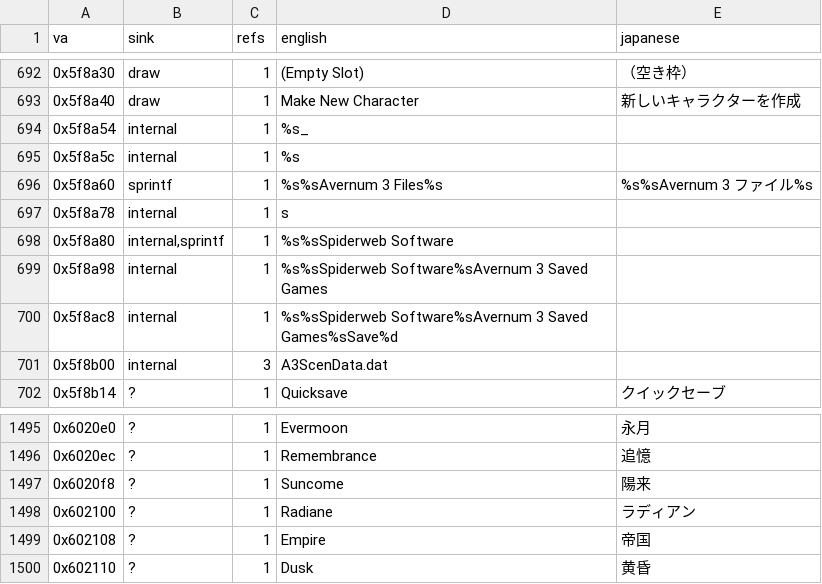
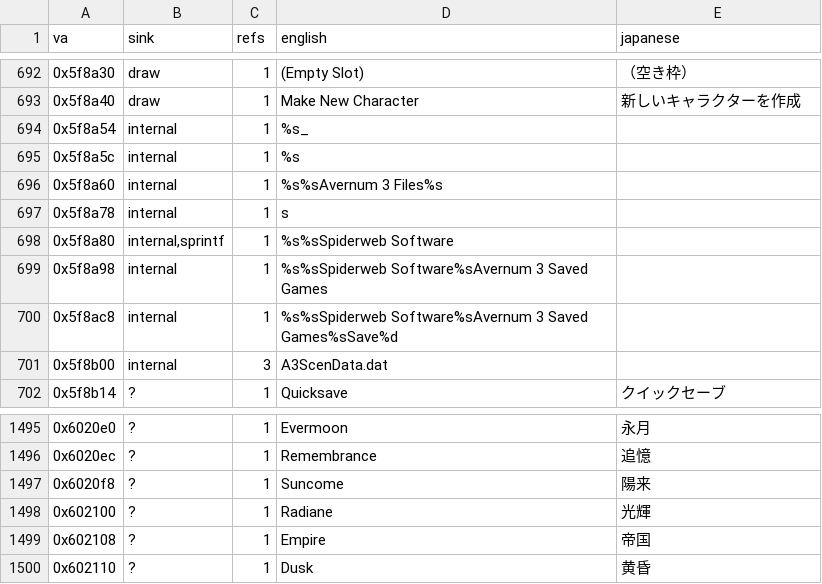
Before and after one commit to higesho/avernum3-rw-jp, a TSV file: exe_strings.tsv, drawn as a sheet; only a part is shown, gaps mark what is left out.

```diff
--- a/exe_strings.tsv
+++ b/exe_strings.tsv
@@ -695,3 +695,3 @@ va	sink	refs	english	japanese
 0x5f8a5c	internal	1	 %s	
-0x5f8a60	sprintf	1	%s%sAvernum 3 Files%s	%s%sAvernum 3 ファイル%s
+0x5f8a60	internal	1	%s%sAvernum 3 Files%s	
 0x5f8a78	internal	1	s	
@@ -1497,3 +1497,3 @@ va	sink	refs	english	japanese
 0x6020f8	?	1	Suncome	陽来
-0x602100	?	1	Radiane	ラディアン
+0x602100	?	1	Radiane	光輝
 0x602108	?	1	Empire	帝国
```
Also changed, not shown: 14 other files.
